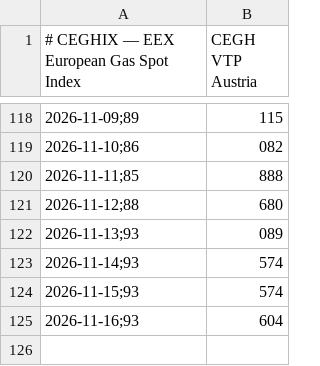
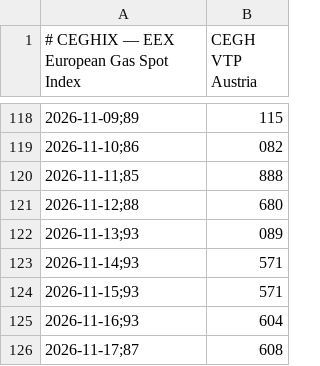
Before and after one commit to xolvix/spotpreis-monitor, a CSV file: data/ceghix.csv, drawn as a sheet; only a part is shown, gaps mark what is left out.

```diff
--- a/data/ceghix.csv
+++ b/data/ceghix.csv
@@ -122,4 +122,5 @@
 2026-11-13;93,089
-2026-11-14;93,574
-2026-11-15;93,574
+2026-11-14;93,571
+2026-11-15;93,571
 2026-11-16;93,604
+2026-11-17;87,608
```
Also changed, not shown: docs/data/ceghix.csv.
